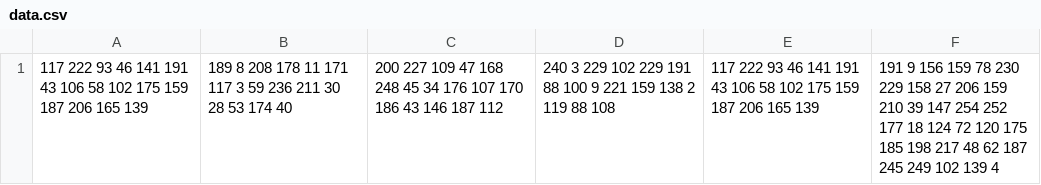
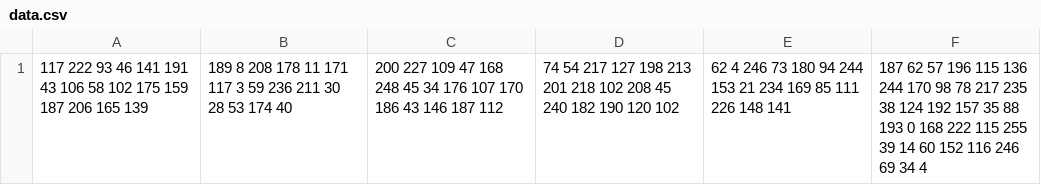
Before and after one commit to JohannesHirsch/SWE_CustomerManager, a CSV file: CustomerManager/bin/Release/data.csv, drawn as a sheet.

```diff
--- a/CustomerManager/bin/Release/data.csv
+++ b/CustomerManager/bin/Release/data.csv
@@ -1 +1 @@
-117 222 93 46 141 191 43 106 58 102 175 159 187 206 165 139 ;189 8 208 178 11 171 117 3 59 236 211 30 28 53 174 40 ;200 227 109 47 168 248 45 34 176 107 170 186 43 146 187 112 ;240 3 229 102 229 191 88 100 9 221 159 138 2 119 88 108 ;117 222 93 46 141 191 43 106 58 102 175 159 187 206 165 139 ;191 9 156 159 78 230 229 158 27 206 159 210 39 147 254 252 177 18 124 72 120 175 185 198 217 48 62 187 245 249 102 139 4
+117 222 93 46 141 191 43 106 58 102 175 159 187 206 165 139 ;189 8 208 178 11 171 117 3 59 236 211 30 28 53 174 40 ;200 227 109 47 168 248 45 34 176 107 170 186 43 146 187 112 ;74 54 217 127 198 213 201 218 102 208 45 240 182 190 120 102 ;62 4 246 73 180 94 244 153 21 234 169 85 111 226 148 141 ;187 62 57 196 115 136 244 170 98 78 217 235 38 124 192 157 35 88 193 0 168 222 115 255 39 14 60 152 116 246 69 34 4
```
Also changed, not shown: 8 other files.
